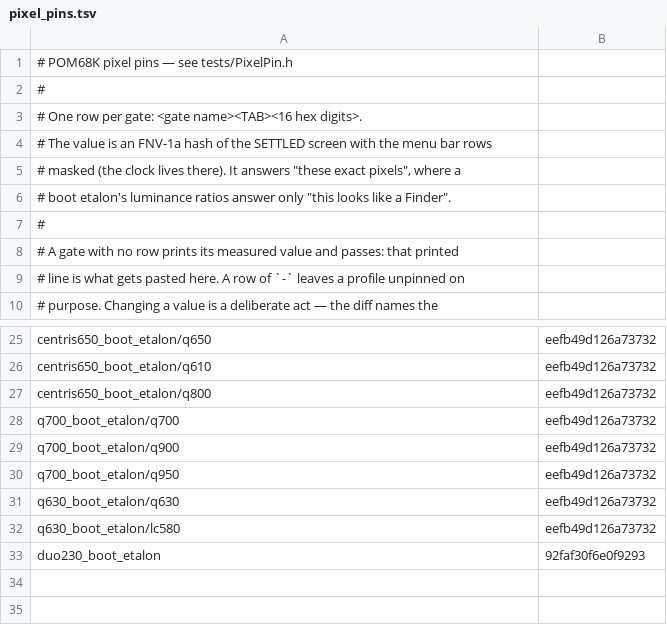
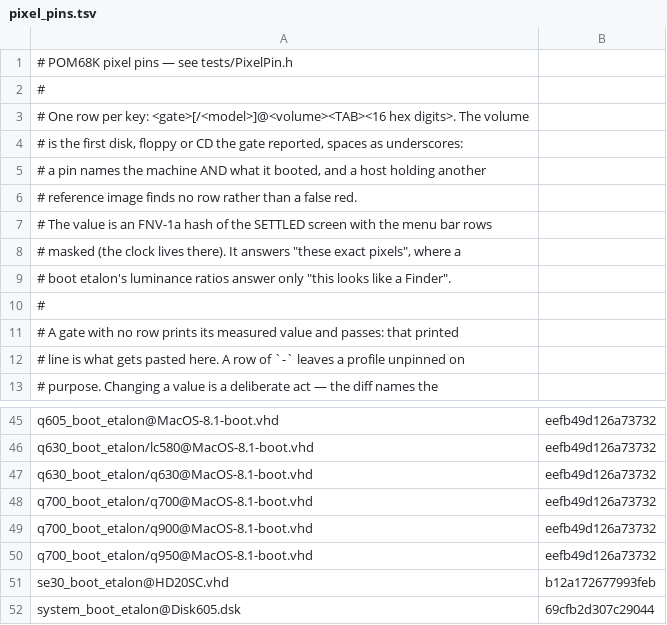
Before and after one commit to habib256/pom68k, a TSV file: tools/pixel_pins.tsv, drawn as a sheet; only a part is shown, gaps mark what is left out; removed rows and columns are numbered as before the commit, all else as after; the diff covers the shown part only; the diff names each change by its address in the sheet, - before the commit and + after, or states it on an @@ line.

```diff
--- a/tools/pixel_pins.tsv
+++ b/tools/pixel_pins.tsv
-A3: …row per gate: <gate name><TAB><16 hex digits>.
+A3: …row per key: <gate>[/<model>]@<volume><TAB><16 hex digits>. The volume
+row 4: # is the first disk, floppy or CD the gate reported, spaces as underscores:
+row 5: # a pin names the machine AND what it booted, and a host holding another
+row 6: # reference image finds no row rather than a false red.
-A45: centris650_boot_etalon/q650
+A45: q605_boot_etalon@MacOS-8.1-boot.vhd
-A46: centris650_boot_etalon/q610
+A46: q630_boot_etalon/lc580@MacOS-8.1-boot.vhd
-A47: centris650_boot_etalon/q800
+A47: q630_boot_etalon/q630@MacOS-8.1-boot.vhd
-A48: q700_boot_etalon/q700
+A48: q700_boot_etalon/q700@MacOS-8.1-boot.vhd
-A49: q700_boot_etalon/q900
+A49: q700_boot_etalon/q900@MacOS-8.1-boot.vhd
-A50: q700_boot_etalon/q950
+A50: q700_boot_etalon/q950@MacOS-8.1-boot.vhd
-row 31: q630_boot_etalon/q630 | eefb49d126a73732
-row 32: q630_boot_etalon/lc580 | eefb49d126a73732
-row 33: duo230_boot_etalon | 92faf30f6e0f9293
+row 51: se30_boot_etalon@HD20SC.vhd | b12a172677993feb
+row 52: system_boot_etalon@Disk605.dsk | 69cfb2d307c29044
```
Also changed, not shown: 21 added rows, 4 removed rows and 9 edited cells elsewhere in this file, 21 other files.
